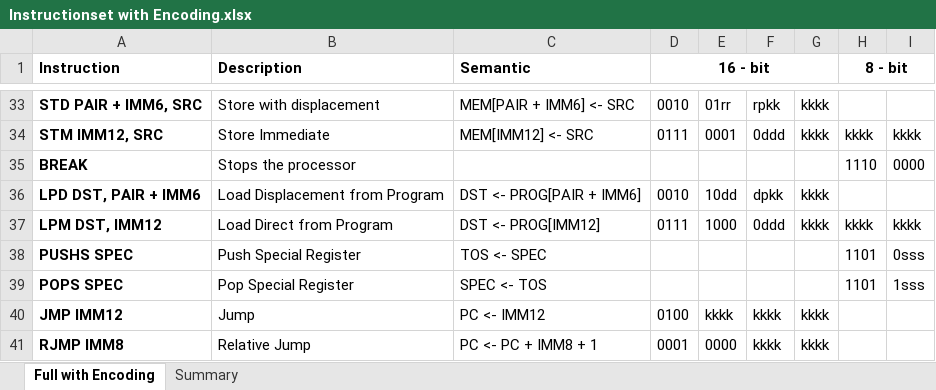
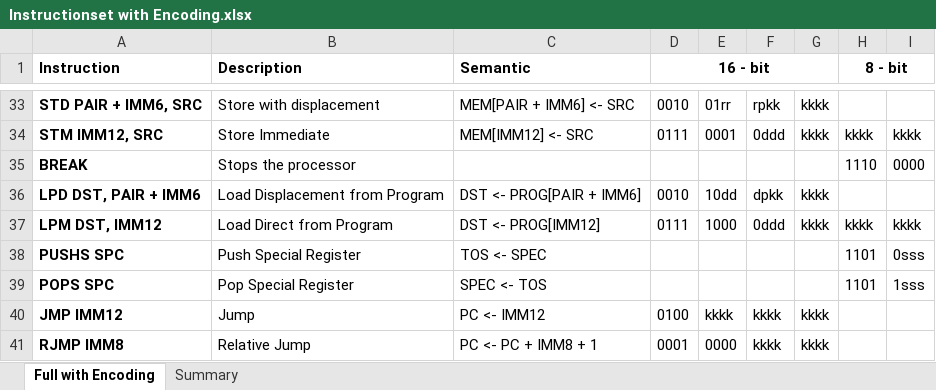
Before and after one commit to joelluijmes/hasm, an Excel workbook: HasmParser/Resources/Instructionset with Encoding.xlsx, sheet Full with Encoding, drawn as a sheet; only a part is shown, gaps mark what is left out; values as stored, in another font and other column widths than the file's, no borders; the diff names each change by its address in the sheet, - before the commit and + after, or states it on an @@ line.

Commit message:
fixed sheet

```diff
--- a/HasmParser/Resources/Instructionset with Encoding.xlsx (sheet Full with Encoding)
+++ b/HasmParser/Resources/Instructionset with Encoding.xlsx (sheet Full with Encoding)
-A38 (Instruction): PUSHS SPEC
+A38 (Instruction): PUSHS SPC
-A39 (Instruction): POPS SPEC
+A39 (Instruction): POPS SPC
```
